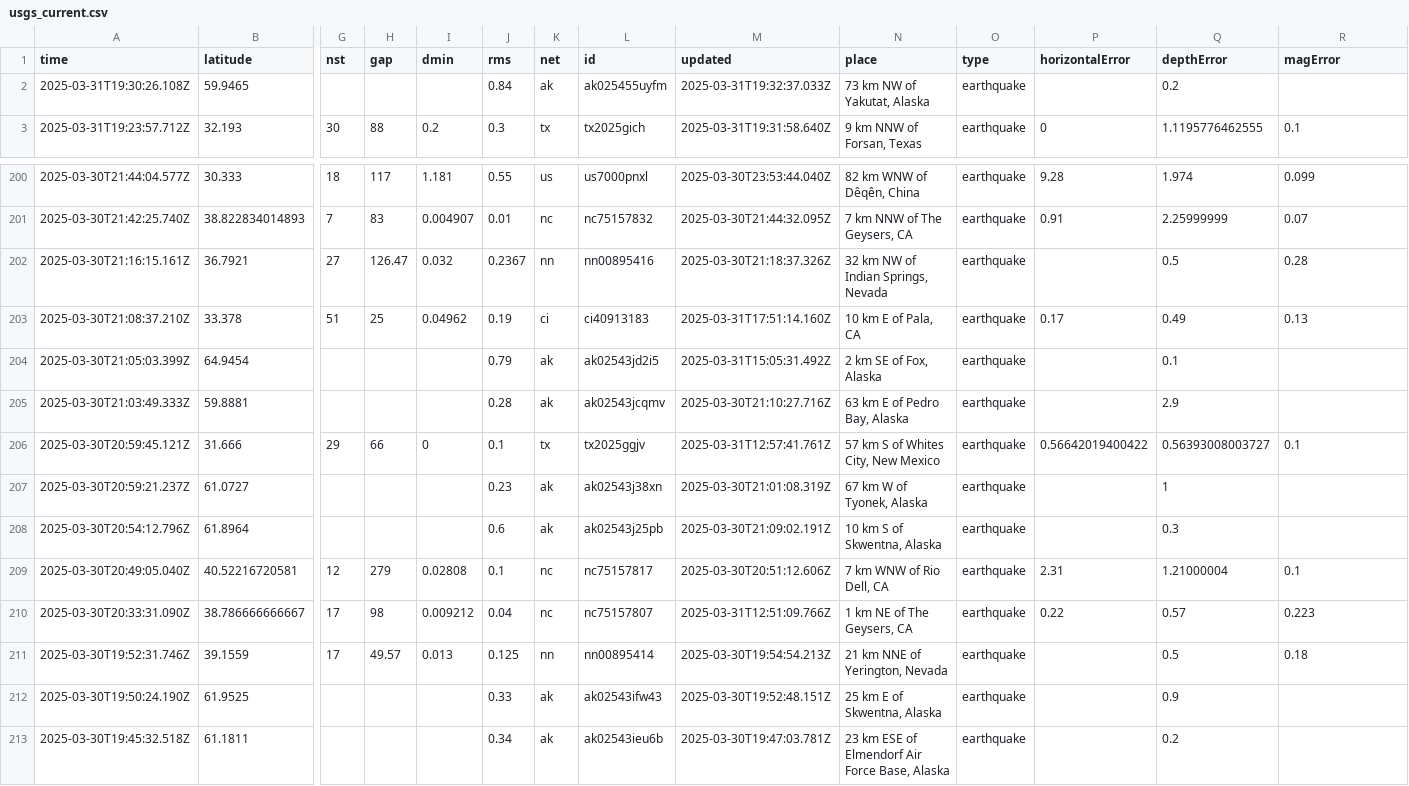
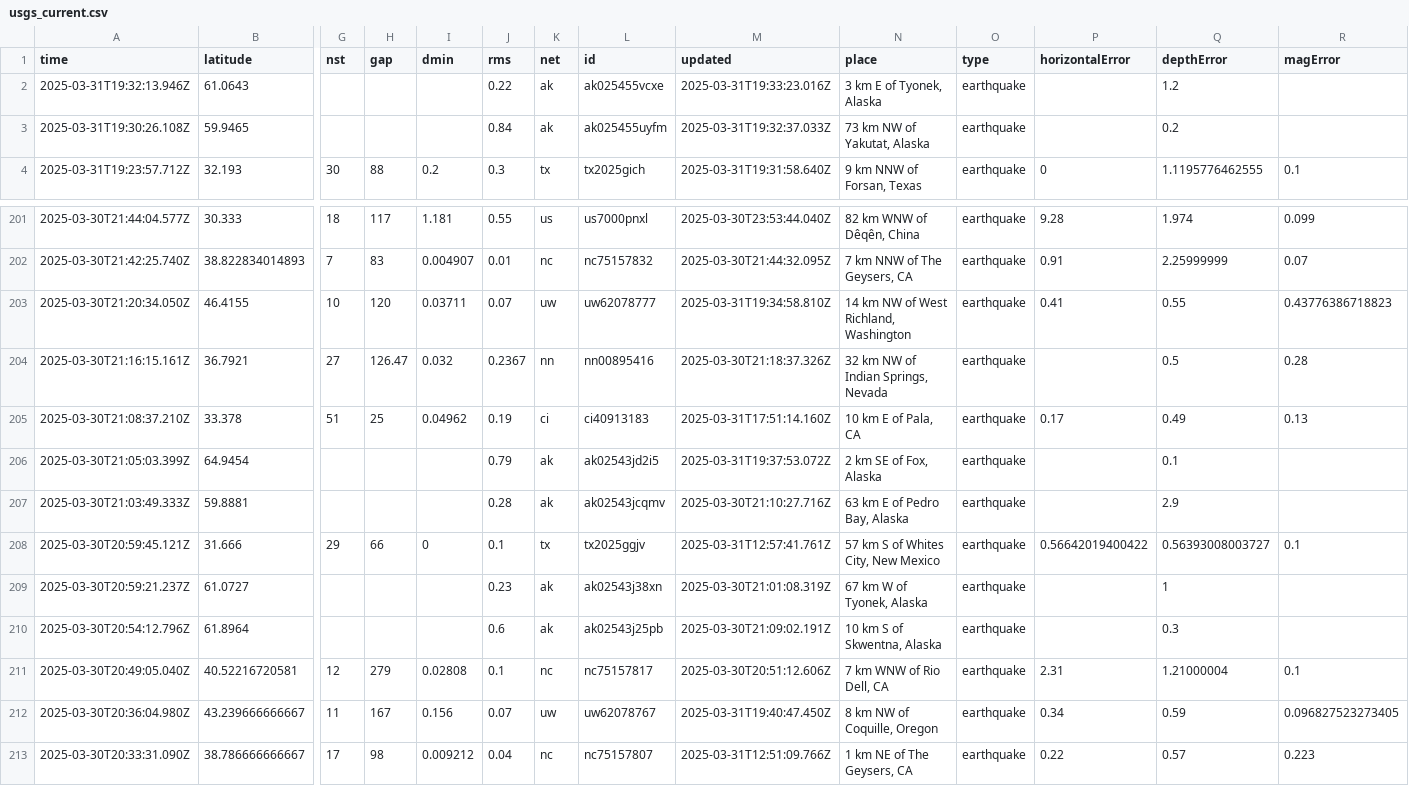
Before and after one commit to xaqanik/actions_test, a CSV file: usgs_current.csv, drawn as a sheet; only a part is shown, gaps mark what is left out; the shorter side is filled out with more unchanged rows; addresses are those after the commit; rows hold the shown columns only; the diff names each change by its address in the sheet, - before the commit and + after, or states it on an @@ line.

```diff
--- a/usgs_current.csv
+++ b/usgs_current.csv
+row 2: 2025-03-31T19:32:13.946Z | 61.0643 |  |  |  | 0.22 | ak | ak025455vcxe | 2025-03-31T19:33:23.016Z | 3 km E of Tyonek, Alaska | earthquake |  | 1.2
+row 203: 2025-03-30T21:20:34.050Z | 46.4155 | 10 | 120 | 0.03711 | 0.07 | uw | uw62078777 | 2025-03-31T19:34:58.810Z | 14 km NW of West Richland, Washington | earthquake | 0.41 | 0.55 | 0.43776386718823
-M206 (updated): 2025-03-31T15:05:31.492Z
+M206 (updated): 2025-03-31T19:37:53.072Z
+row 212: 2025-03-30T20:36:04.980Z | 43.239666666667 | 11 | 167 | 0.156 | 0.07 | uw | uw62078767 | 2025-03-31T19:40:47.450Z | 8 km NW of Coquille, Oregon | earthquake | 0.34 | 0.59 | 0.096827523273405
```
